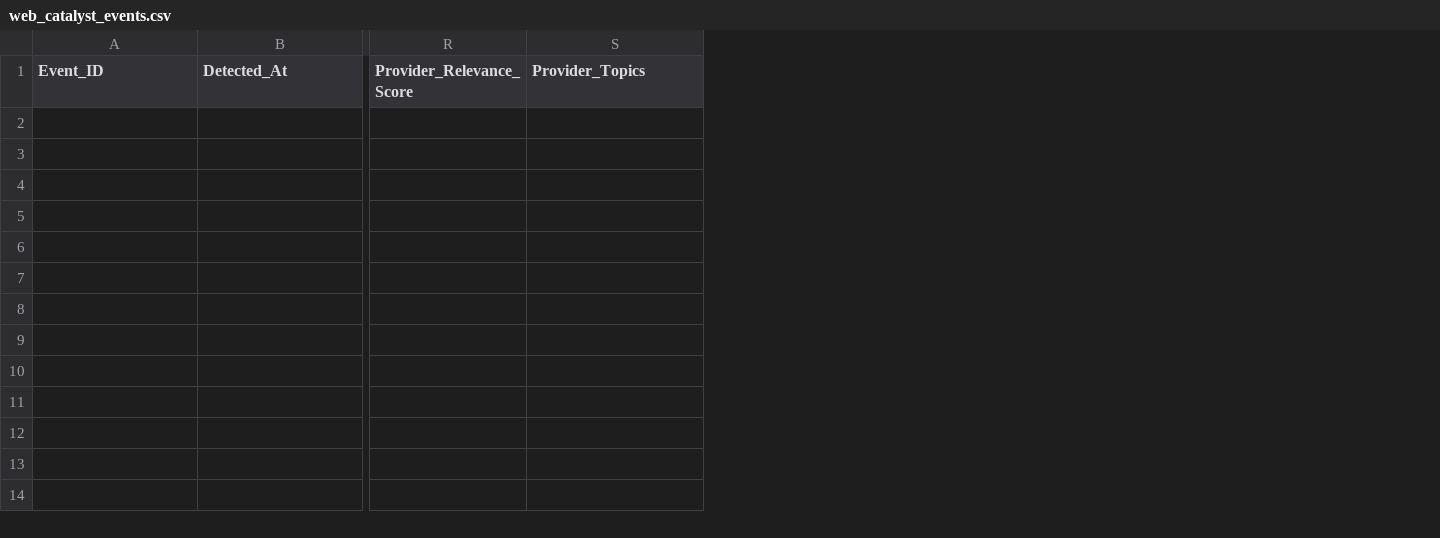
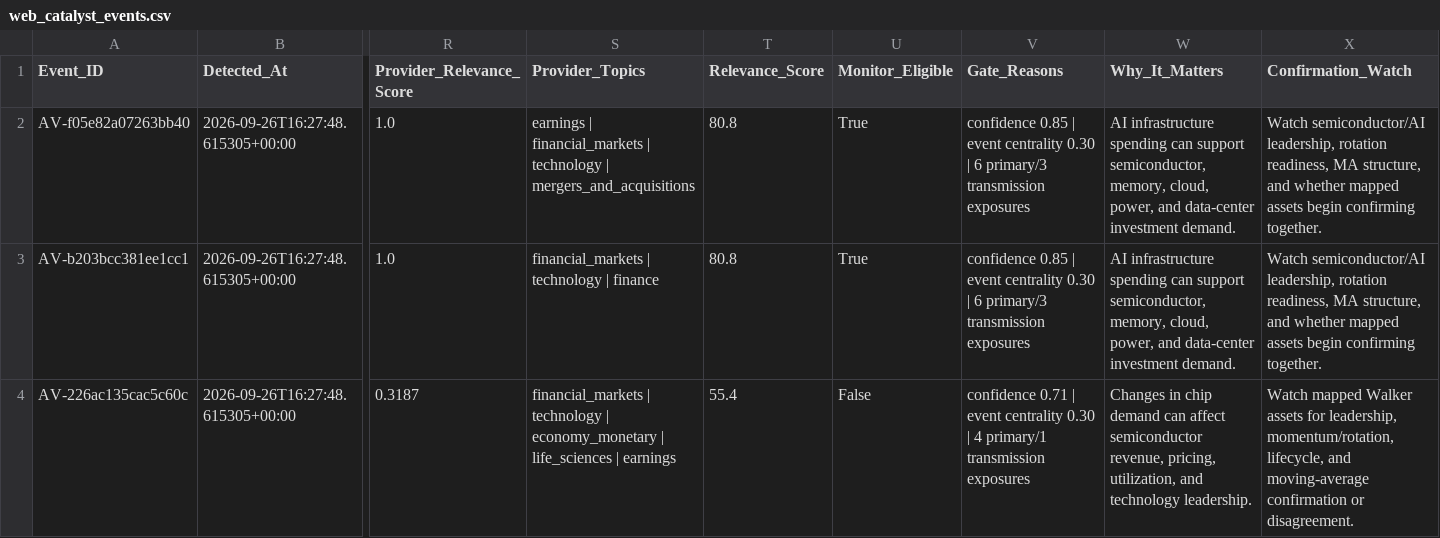
Before and after one commit to walkemr2/walker-analytics, a CSV file: walker-analytics-web/data_processed/web_catalyst_events.csv, drawn as a sheet; only a part is shown, gaps mark what is left out; rows hold the shown columns only; the diff names each change by its address in the sheet, - before the commit and + after, or states it on an @@ line.

Commit message:
Refresh Walker Analytics data 2026-09-26 11:28

```diff
--- a/walker-analytics-web/data_processed/web_catalyst_events.csv
+++ b/walker-analytics-web/data_processed/web_catalyst_events.csv
+column T (Relevance_Score), empty
+column U (Monitor_Eligible), empty
+column V (Gate_Reasons), empty
+column W (Why_It_Matters), empty
+column X (Confirmation_Watch), empty
+row 2: AV-f05e82a07263bb40 | 2026-09-26T16:27:48.615305+00:00 | 1.0 | earnings | financial_markets | technology | mergers_and_acquisitions | 80.8 | True | confidence 0.85 | event centrality 0.30 | 6 primary/3 transmission exposures | AI infrastructure spending can support semiconductor, memory, cloud, power, and data-center investment demand. | Watch semiconductor/AI leadership, rotation readiness, MA structure, and whether mapped assets begin confirming together.
+row 3: AV-b203bcc381ee1cc1 | 2026-09-26T16:27:48.615305+00:00 | 1.0 | financial_markets | technology | finance | 80.8 | True | confidence 0.85 | event centrality 0.30 | 6 primary/3 transmission exposures | AI infrastructure spending can support semiconductor, memory, cloud, power, and data-center investment demand. | Watch semiconductor/AI leadership, rotation readiness, MA structure, and whether mapped assets begin confirming together.
+row 4: AV-226ac135cac5c60c | 2026-09-26T16:27:48.615305+00:00 | 0.3187 | financial_markets | technology | economy_monetary | life_sciences | earnings | 55.4 | False | confidence 0.71 | event centrality 0.30 | 4 primary/1 transmission exposures | Changes in chip demand can affect semiconductor revenue, pricing, utilization, and technology leadership. | Watch mapped Walker assets for leadership, momentum/rotation, lifecycle, and moving-average confirmation or disagreement.
```
Also changed, not shown: data_processed/sector_prices.csv, data_processed/web_asset_snapshot.csv, 21 other files.
